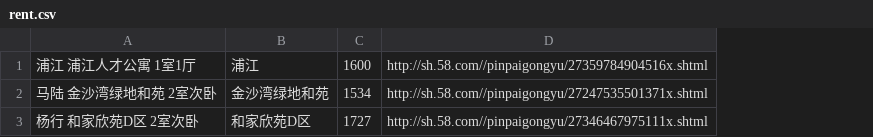
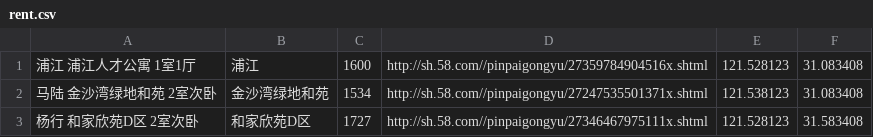
Before and after one commit to BurningWS/Gohousing, a CSV file: src/main/webapp/rent.csv, drawn as a sheet; the diff names each change by its address in the sheet, - before the commit and + after, or states it on an @@ line.

```diff
--- a/src/main/webapp/rent.csv
+++ b/src/main/webapp/rent.csv
+column E, rows 1-3: 121.528123 | 121.538123 | 121.528123
+column F, rows 1-3: 31.083408 | 31.083408 | 31.583408
```
Also changed, not shown: 1 other file.
